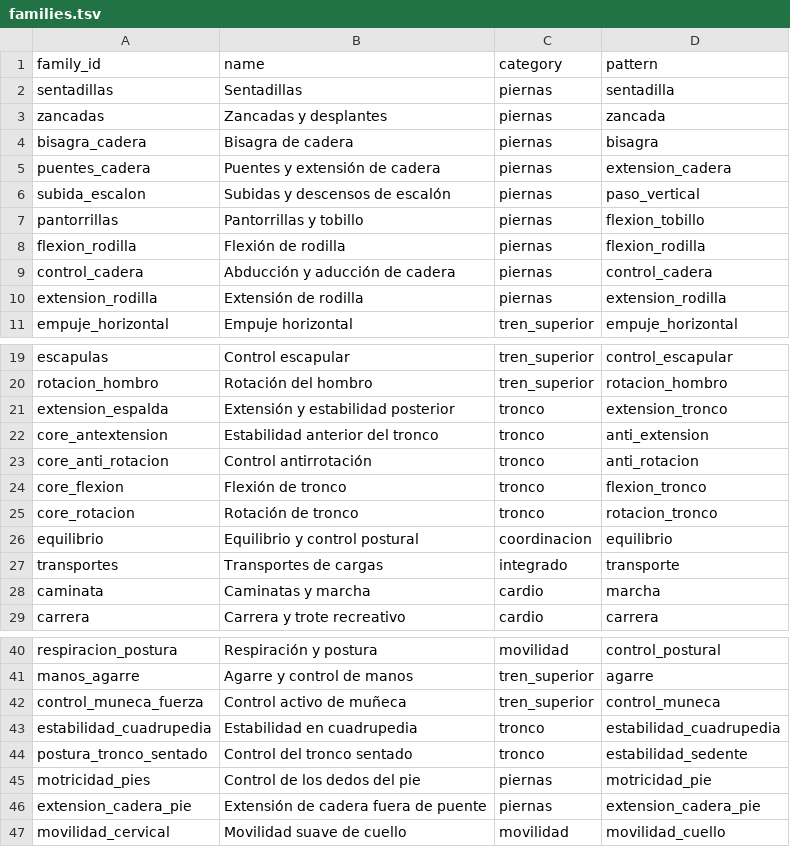
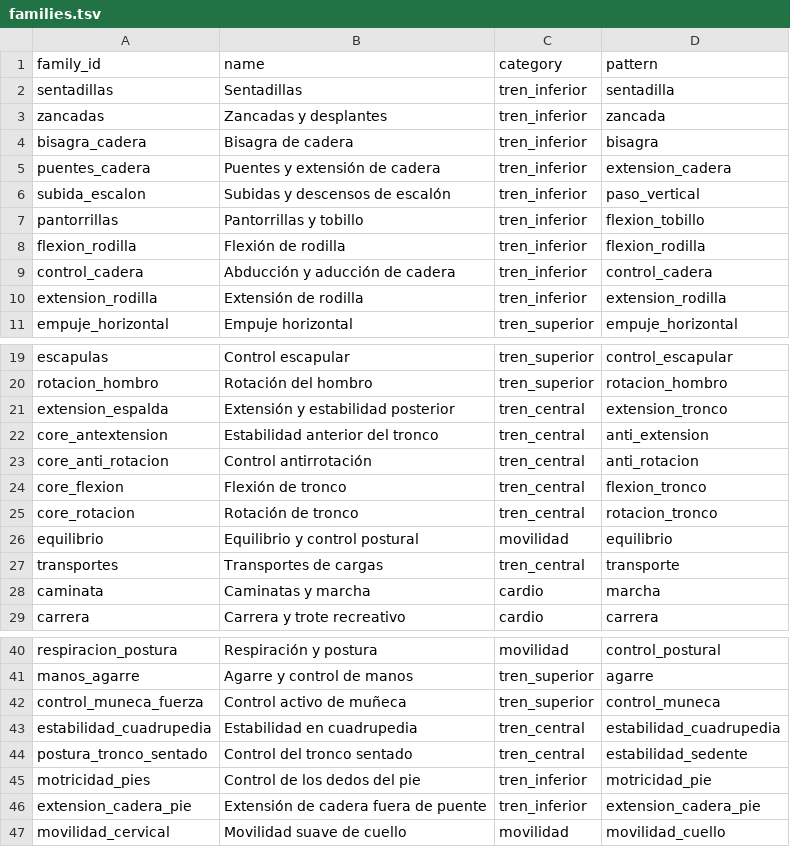
Before and after one commit to miguelpinto9988-byte/Asterion-System-Android, a TSV file: progress-engine/src/main/resources/asterion_exercises/v1/families.tsv, drawn as a sheet; only a part is shown, gaps mark what is left out; the diff covers the shown part only.

Commit message:
refactor(categories): canonical five category IDs with legacy alias compatibility

```diff
--- a/progress-engine/src/main/resources/asterion_exercises/v1/families.tsv
+++ b/progress-engine/src/main/resources/asterion_exercises/v1/families.tsv
@@ -1,11 +1,11 @@
 family_id	name	category	pattern
-sentadillas	Sentadillas	piernas	sentadilla
-zancadas	Zancadas y desplantes	piernas	zancada
-bisagra_cadera	Bisagra de cadera	piernas	bisagra
-puentes_cadera	Puentes y extensión de cadera	piernas	extension_cadera
-subida_escalon	Subidas y descensos de escalón	piernas	paso_vertical
-pantorrillas	Pantorrillas y tobillo	piernas	flexion_tobillo
-flexion_rodilla	Flexión de rodilla	piernas	flexion_rodilla
-control_cadera	Abducción y aducción de cadera	piernas	control_cadera
-extension_rodilla	Extensión de rodilla	piernas	extension_rodilla
+sentadillas	Sentadillas	tren_inferior	sentadilla
+zancadas	Zancadas y desplantes	tren_inferior	zancada
+bisagra_cadera	Bisagra de cadera	tren_inferior	bisagra
+puentes_cadera	Puentes y extensión de cadera	tren_inferior	extension_cadera
+subida_escalon	Subidas y descensos de escalón	tren_inferior	paso_vertical
+pantorrillas	Pantorrillas y tobillo	tren_inferior	flexion_tobillo
+flexion_rodilla	Flexión de rodilla	tren_inferior	flexion_rodilla
+control_cadera	Abducción y aducción de cadera	tren_inferior	control_cadera
+extension_rodilla	Extensión de rodilla	tren_inferior	extension_rodilla
 empuje_horizontal	Empuje horizontal	tren_superior	empuje_horizontal
@@ -20,9 +20,9 @@ escapulas	Control escapular	tren_superior	control_escapular
 rotacion_hombro	Rotación del hombro	tren_superior	rotacion_hombro
-extension_espalda	Extensión y estabilidad posterior	tronco	extension_tronco
-core_antextension	Estabilidad anterior del tronco	tronco	anti_extension
-core_anti_rotacion	Control antirrotación	tronco	anti_rotacion
-core_flexion	Flexión de tronco	tronco	flexion_tronco
-core_rotacion	Rotación de tronco	tronco	rotacion_tronco
-equilibrio	Equilibrio y control postural	coordinacion	equilibrio
-transportes	Transportes de cargas	integrado	transporte
+extension_espalda	Extensión y estabilidad posterior	tren_central	extension_tronco
+core_antextension	Estabilidad anterior del tronco	tren_central	anti_extension
+core_anti_rotacion	Control antirrotación	tren_central	anti_rotacion
+core_flexion	Flexión de tronco	tren_central	flexion_tronco
+core_rotacion	Rotación de tronco	tren_central	rotacion_tronco
+equilibrio	Equilibrio y control postural	movilidad	equilibrio
+transportes	Transportes de cargas	tren_central	transporte
 caminata	Caminatas y marcha	cardio	marcha
@@ -42,6 +42,6 @@ manos_agarre	Agarre y control de manos	tren_superior	agarre
 control_muneca_fuerza	Control activo de muñeca	tren_superior	control_muneca
-estabilidad_cuadrupedia	Estabilidad en cuadrupedia	tronco	estabilidad_cuadrupedia
-postura_tronco_sentado	Control del tronco sentado	tronco	estabilidad_sedente
-motricidad_pies	Control de los dedos del pie	piernas	motricidad_pie
-extension_cadera_pie	Extensión de cadera fuera de puente	piernas	extension_cadera_pie
+estabilidad_cuadrupedia	Estabilidad en cuadrupedia	tren_central	estabilidad_cuadrupedia
+postura_tronco_sentado	Control del tronco sentado	tren_central	estabilidad_sedente
+motricidad_pies	Control de los dedos del pie	tren_inferior	motricidad_pie
+extension_cadera_pie	Extensión de cadera fuera de puente	tren_inferior	extension_cadera_pie
 movilidad_cervical	Movilidad suave de cuello	movilidad	movilidad_cuello
```
Also changed, not shown: 21 edited cells elsewhere in this file.
